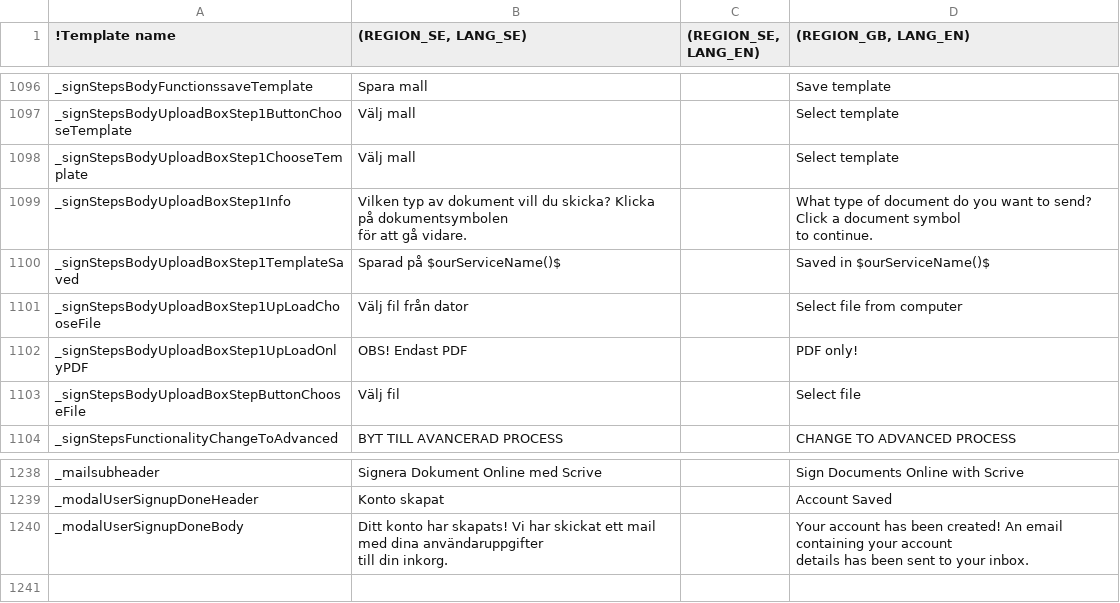
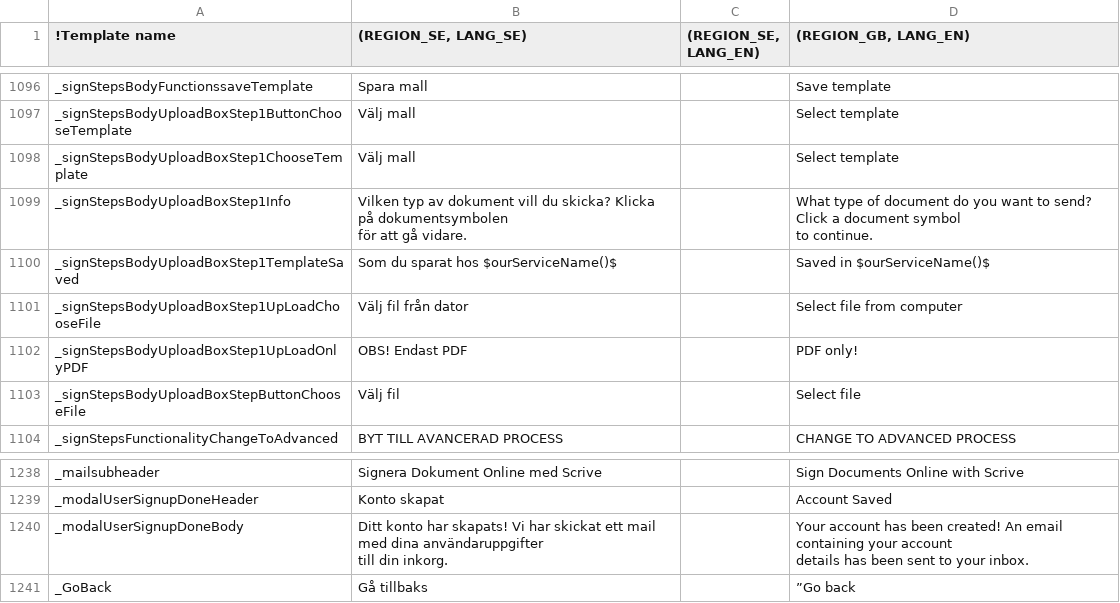
Before and after one commit to scrive/scrive-apidocs, a CSV file: texts/everything.csv, drawn as a sheet; only a part is shown, gaps mark what is left out; the diff names each change by its address in the sheet, - before the commit and + after, or states it on an @@ line.

Commit message:
Add text to back button and make it further down

```diff
--- a/texts/everything.csv
+++ b/texts/everything.csv
-B1100 ((REGION_SE, LANG_SE)): Sparad på $ourServiceName()$
+B1100 ((REGION_SE, LANG_SE)): Som du sparat hos $ourServiceName()$
+row 1241: _GoBack | Gå tillbaks |  | ”Go back
```
Also changed, not shown: 1 other file.
